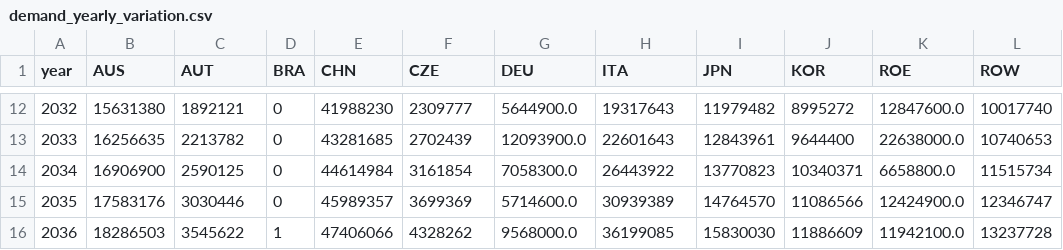
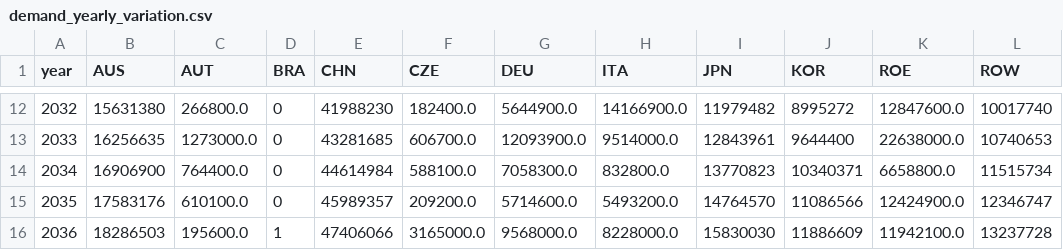
Before and after one commit to NicolaL1/ZEN-garden_SP, a CSV file: Data_HP/ZEN-Model_HP_new/set_carriers/HP/demand_yearly_variation.csv, drawn as a sheet; only a part is shown, gaps mark what is left out; the diff covers the shown part only; the diff names each change by its address in the sheet, - before the commit and + after, or states it on an @@ line.

```diff
--- a/Data_HP/ZEN-Model_HP_new/set_carriers/HP/demand_yearly_variation.csv
+++ b/Data_HP/ZEN-Model_HP_new/set_carriers/HP/demand_yearly_variation.csv
-C12 (AUT): 1892121
+C12 (AUT): 266800.0
-F12 (CZE): 2309777
+F12 (CZE): 182400.0
-H12 (ITA): 19317643
+H12 (ITA): 14166900.0
-C13 (AUT): 2213782
+C13 (AUT): 1273000.0
-F13 (CZE): 2702439
+F13 (CZE): 606700.0
-H13 (ITA): 22601643
+H13 (ITA): 9514000.0
-C14 (AUT): 2590125
+C14 (AUT): 764400.0
-F14 (CZE): 3161854
+F14 (CZE): 588100.0
-H14 (ITA): 26443922
+H14 (ITA): 832800.0
-C15 (AUT): 3030446
+C15 (AUT): 610100.0
-F15 (CZE): 3699369
+F15 (CZE): 209200.0
-H15 (ITA): 30939389
+H15 (ITA): 5493200.0
-C16 (AUT): 3545622
+C16 (AUT): 195600.0
-F16 (CZE): 4328262
+F16 (CZE): 3165000.0
-H16 (ITA): 36199085
+H16 (ITA): 8228000.0
```
Also changed, not shown: 30 edited cells elsewhere in this file, 3 other files.
